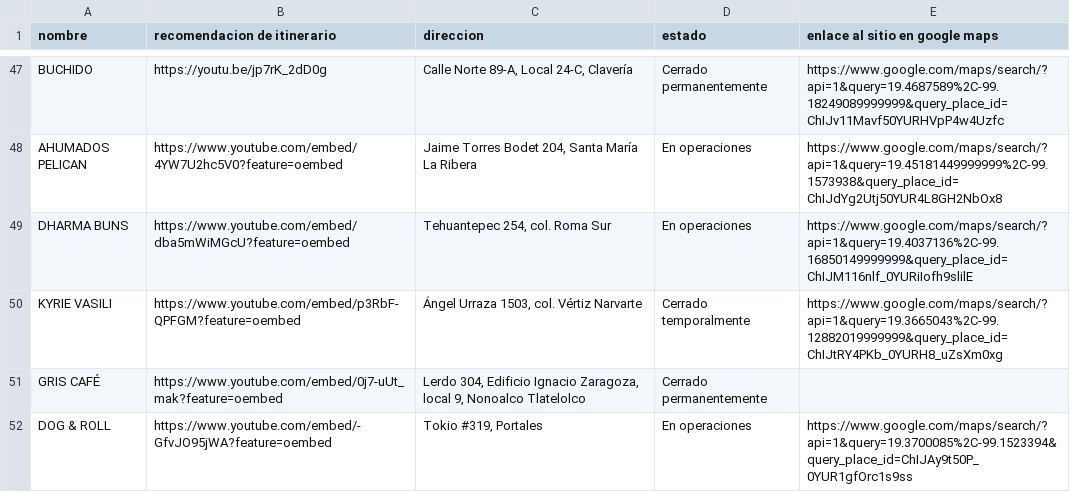
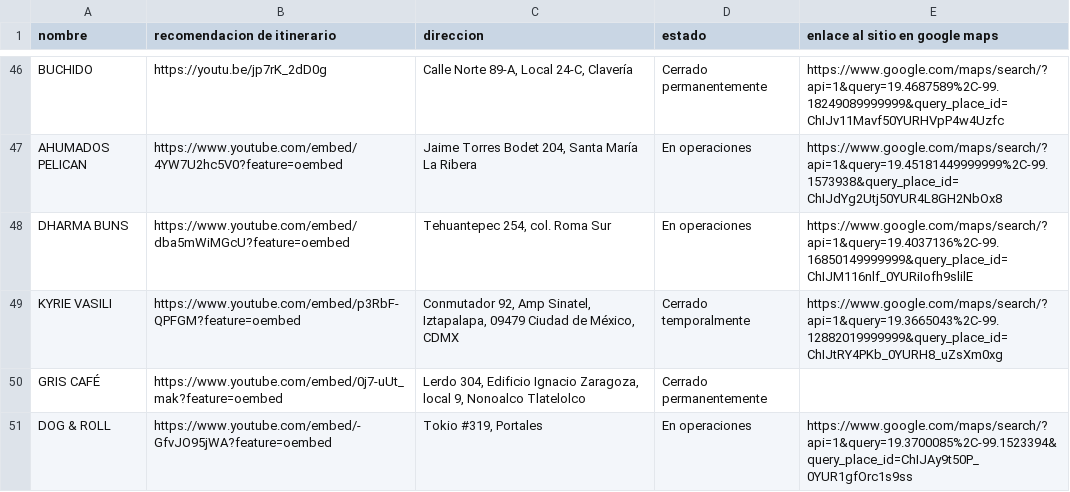
Before and after one commit to silurio/itinerario, a CSV file: assets/restaurantes.csv, drawn as a sheet; only a part is shown, gaps mark what is left out; the diff covers the shown part only.

```diff
--- a/assets/restaurantes.csv
+++ b/assets/restaurantes.csv
@@ -49,3 +48,3 @@ AHUMADOS PELICAN,https://www.youtube.com/embed/4YW7U2hc5V0?feature=oembed,"Jaime
 DHARMA BUNS,https://www.youtube.com/embed/dba5mWiMGcU?feature=oembed,"Tehuantepec 254, col. Roma Sur",En operaciones,https://www.google.com/maps/search/?api=1&query=19.4037136%2C-99.16850149999999&query_place_id=ChIJM116nlf_0YURiIofh9slilE
-KYRIE VASILI,https://www.youtube.com/embed/p3RbF-QPFGM?feature=oembed,"Ángel Urraza 1503, col. Vértiz Narvarte",Cerrado temporalmente,https://www.google.com/maps/search/?api=1&query=19.3665043%2C-99.12882019999999&query_place_id=ChIJtRY4PKb_0YURH8_uZsXm0xg
+KYRIE VASILI,https://www.youtube.com/embed/p3RbF-QPFGM?feature=oembed,"Conmutador 92, Amp Sinatel, Iztapalapa, 09479 Ciudad de México, CDMX",Cerrado temporalmente,https://www.google.com/maps/search/?api=1&query=19.3665043%2C-99.12882019999999&query_place_id=ChIJtRY4PKb_0YURH8_uZsXm0xg
 GRIS CAFÉ,https://www.youtube.com/embed/0j7-uUt_mak?feature=oembed,"Lerdo 304, Edificio Ignacio Zaragoza, local 9, Nonoalco Tlatelolco",Cerrado permanentemente,
```
Also changed, not shown: 2 added rows, 2 removed rows and 4 edited cells elsewhere in this file, 2 other files.
